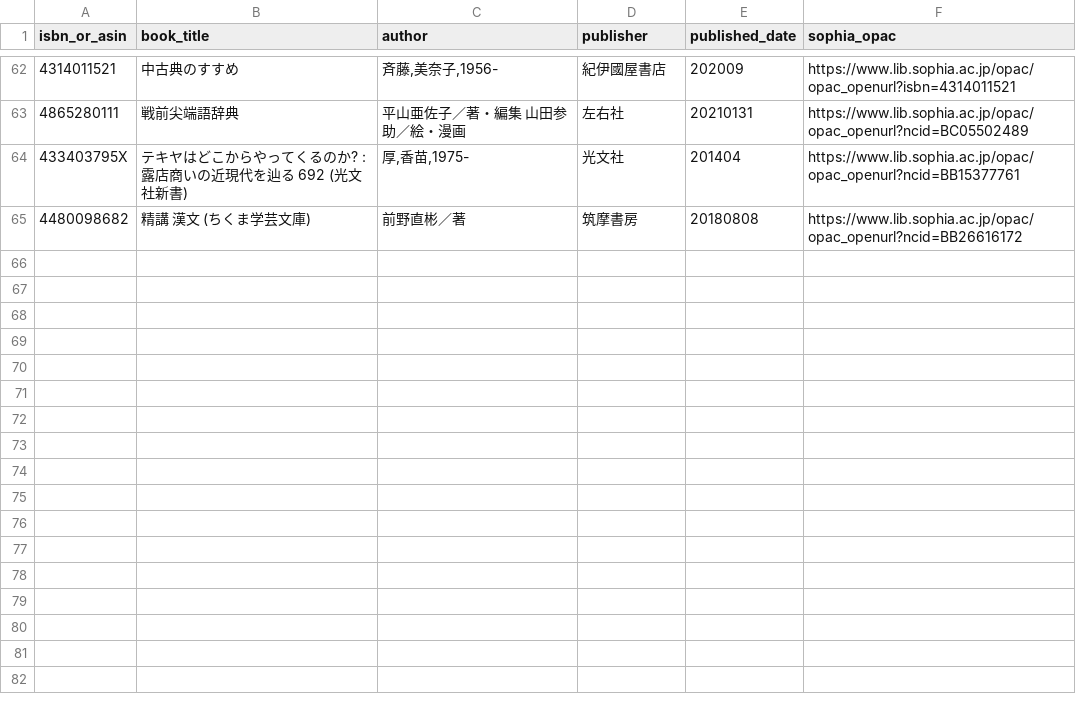
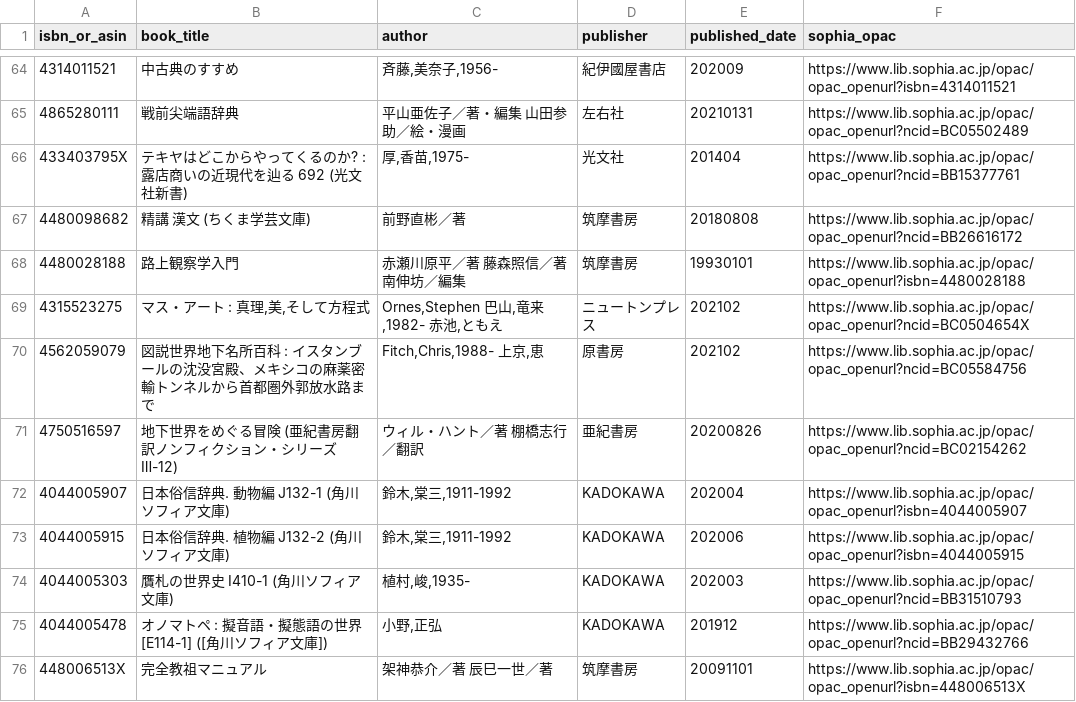
Before and after one commit to stepney141/bookmeter, a CSV file: csv/in_Sophia_but_not_in_UTokyo.csv, drawn as a sheet; only a part is shown, gaps mark what is left out; the diff covers the shown part only.

```diff
--- a/csv/in_Sophia_but_not_in_UTokyo.csv
+++ b/csv/in_Sophia_but_not_in_UTokyo.csv
@@ -65 +67,10 @@ isbn_or_asin,book_title,author,publisher,published_date,sophia_opac
 4480098682,精講　漢文 (ちくま学芸文庫),前野直彬／著,筑摩書房,20180808,https://www.lib.sophia.ac.jp/opac/opac_openurl?ncid=BB26616172
+4480028188,路上観察学入門,赤瀬川原平／著 藤森照信／著 南伸坊／編集,筑摩書房,19930101,https://www.lib.sophia.ac.jp/opac/opac_openurl?isbn=4480028188
+4315523275,"マス・アート : 真理,美,そして方程式","Ornes,Stephen 巴山,竜来,1982- 赤池,ともえ",ニュートンプレス,202102,https://www.lib.sophia.ac.jp/opac/opac_openurl?ncid=BC0504654X
+4562059079,図説世界地下名所百科 : イスタンブールの沈没宮殿、メキシコの麻薬密輸トンネルから首都圏外郭放水路まで,"Fitch,Chris,1988- 上京,恵",原書房,202102,https://www.lib.sophia.ac.jp/opac/opac_openurl?ncid=BC05584756
+4750516597,地下世界をめぐる冒険 (亜紀書房翻訳ノンフィクション・シリーズⅢ-12),ウィル・ハント／著 棚橋志行／翻訳,亜紀書房,20200826,https://www.lib.sophia.ac.jp/opac/opac_openurl?ncid=BC02154262
+4044005907,日本俗信辞典. 動物編 J132-1 (角川ソフィア文庫),"鈴木,棠三,1911-1992",KADOKAWA,202004,https://www.lib.sophia.ac.jp/opac/opac_openurl?isbn=4044005907
+4044005915,日本俗信辞典. 植物編 J132-2 (角川ソフィア文庫),"鈴木,棠三,1911-1992",KADOKAWA,202006,https://www.lib.sophia.ac.jp/opac/opac_openurl?isbn=4044005915
+4044005303,贋札の世界史 I410-1 (角川ソフィア文庫),"植村,峻,1935-",KADOKAWA,202003,https://www.lib.sophia.ac.jp/opac/opac_openurl?ncid=BB31510793
+4044005478,オノマトペ : 擬音語・擬態語の世界 [E114-1] ([角川ソフィア文庫]),"小野,正弘",KADOKAWA,201912,https://www.lib.sophia.ac.jp/opac/opac_openurl?ncid=BB29432766
+448006513X,完全教祖マニュアル,架神恭介／著 辰巳一世／著,筑摩書房,20091101,https://www.lib.sophia.ac.jp/opac/opac_openurl?isbn=448006513X
```
Also changed, not shown: 10 added rows elsewhere in this file, csv/bookmeter_wish_books.csv, 7 other files.
